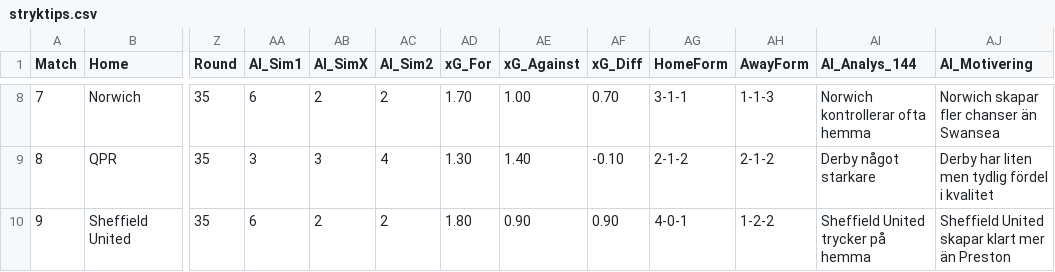
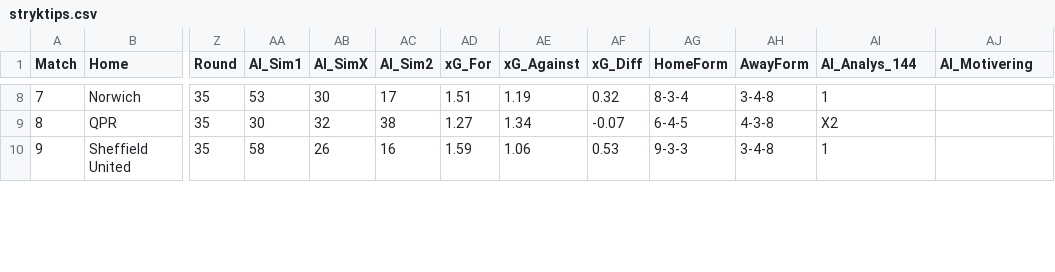
Before and after one commit to JulleFibonacci/stryktipsdata-csv, a CSV file: stryktips.csv, drawn as a sheet; only a part is shown, gaps mark what is left out; the diff covers the shown part only; the diff names each change by its address in the sheet, - before the commit and + after, or states it on an @@ line.

```diff
--- a/stryktips.csv
+++ b/stryktips.csv
-AA8 (AI_Sim1): 6
+AA8 (AI_Sim1): 53
-AB8 (AI_SimX): 2
+AB8 (AI_SimX): 30
-AC8 (AI_Sim2): 2
+AC8 (AI_Sim2): 17
-AD8 (xG_For): 1.70
+AD8 (xG_For): 1.51
-AE8 (xG_Against): 1.00
+AE8 (xG_Against): 1.19
-AF8 (xG_Diff): 0.70
+AF8 (xG_Diff): 0.32
-AG8 (HomeForm): 3-1-1
+AG8 (HomeForm): 8-3-4
-AH8 (AwayForm): 1-1-3
+AH8 (AwayForm): 3-4-8
-AI8 (AI_Analys_144): Norwich kontrollerar ofta hemma
+AI8 (AI_Analys_144): 1
-AJ8 (AI_Motivering): Norwich skapar fler chanser än Swansea
+AJ8 (AI_Motivering): (empty)
-AA9 (AI_Sim1): 3
+AA9 (AI_Sim1): 30
-AB9 (AI_SimX): 3
+AB9 (AI_SimX): 32
-AC9 (AI_Sim2): 4
+AC9 (AI_Sim2): 38
-AD9 (xG_For): 1.30
+AD9 (xG_For): 1.27
-AE9 (xG_Against): 1.40
+AE9 (xG_Against): 1.34
-AF9 (xG_Diff): -0.10
+AF9 (xG_Diff): -0.07
-AG9 (HomeForm): 2-1-2
+AG9 (HomeForm): 6-4-5
-AH9 (AwayForm): 2-1-2
+AH9 (AwayForm): 4-3-8
-AI9 (AI_Analys_144): Derby något starkare
+AI9 (AI_Analys_144): X2
-AJ9 (AI_Motivering): Derby har liten men tydlig fördel i kvalitet
+AJ9 (AI_Motivering): (empty)
-AA10 (AI_Sim1): 6
+AA10 (AI_Sim1): 58
-AB10 (AI_SimX): 2
+AB10 (AI_SimX): 26
-AC10 (AI_Sim2): 2
+AC10 (AI_Sim2): 16
-AD10 (xG_For): 1.80
+AD10 (xG_For): 1.59
-AE10 (xG_Against): 0.90
+AE10 (xG_Against): 1.06
-AF10 (xG_Diff): 0.90
+AF10 (xG_Diff): 0.53
-AG10 (HomeForm): 4-0-1
+AG10 (HomeForm): 9-3-3
-AH10 (AwayForm): 1-2-2
+AH10 (AwayForm): 3-4-8
-AI10 (AI_Analys_144): Sheffield United trycker på hemma
+AI10 (AI_Analys_144): 1
-AJ10 (AI_Motivering): Sheffield United skapar klart mer än Preston
+AJ10 (AI_Motivering): (empty)
```
Also changed, not shown: 101 edited cells elsewhere in this file.
